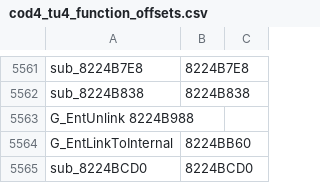
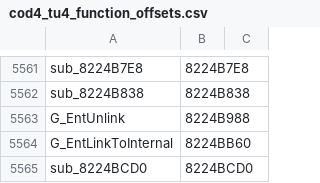
Before and after one commit to michaeloliverx/iw3-console-codjumper, a CSV file: resources/cod4_tu4_function_offsets.csv, drawn as a sheet; only a part is shown, gaps mark what is left out.

Commit message:
fix

```diff
--- a/resources/cod4_tu4_function_offsets.csv
+++ b/resources/cod4_tu4_function_offsets.csv
@@ -5562,3 +5562,3 @@ sub_8224B7E8,8224B7E8,
 sub_8224B838,8224B838,
-G_EntUnlink 8224B988,
+G_EntUnlink,8224B988,
 G_EntLinkToInternal,8224BB60,
```
